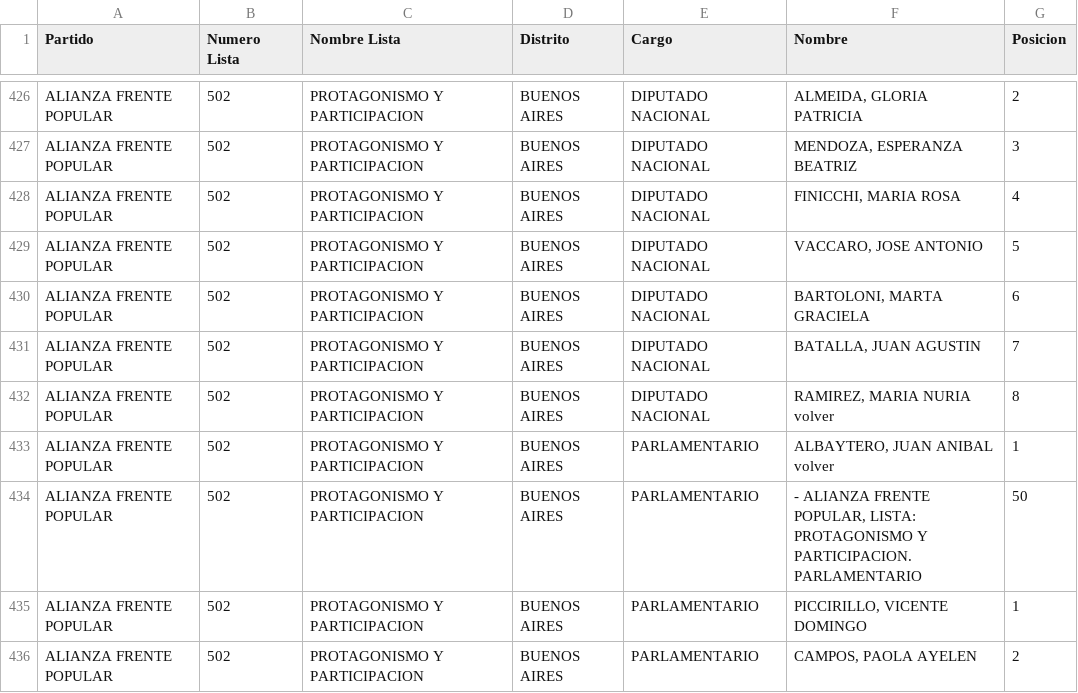
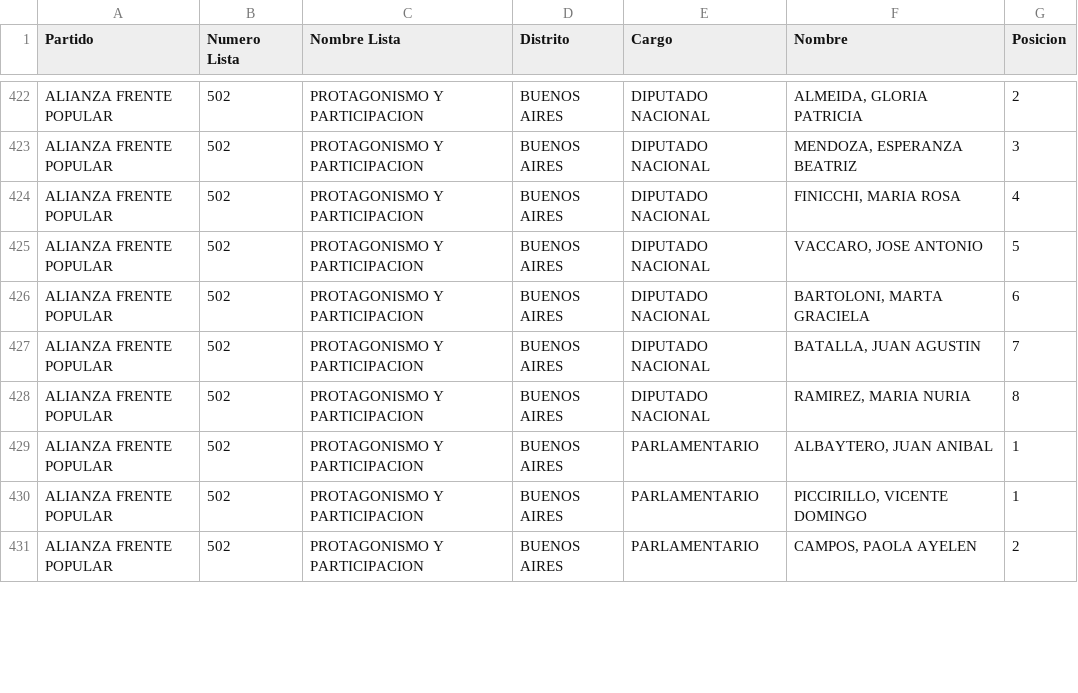
Before and after one commit to YoQuieroSaber/dinescrap, a CSV file: salida/BUENOS AIRES.csv, drawn as a sheet; only a part is shown, gaps mark what is left out; the diff covers the shown part only.

```diff
--- a/salida/BUENOS AIRES.csv
+++ b/salida/BUENOS AIRES.csv
@@ -431,5 +427,4 @@
 "ALIANZA FRENTE POPULAR","502","PROTAGONISMO Y PARTICIPACION","BUENOS AIRES","DIPUTADO NACIONAL","BATALLA, JUAN AGUSTIN","7"
-"ALIANZA FRENTE POPULAR","502","PROTAGONISMO Y PARTICIPACION","BUENOS AIRES","DIPUTADO NACIONAL","RAMIREZ, MARIA NURIA     volver","8"
-"ALIANZA FRENTE POPULAR","502","PROTAGONISMO Y PARTICIPACION","BUENOS AIRES","PARLAMENTARIO","ALBAYTERO, JUAN ANIBAL   volver","1"
-"ALIANZA FRENTE POPULAR","502","PROTAGONISMO Y PARTICIPACION","BUENOS AIRES","PARLAMENTARIO","- ALIANZA FRENTE POPULAR, LISTA: PROTAGONISMO Y PARTICIPACION. PARLAMENTARIO","50"
+"ALIANZA FRENTE POPULAR","502","PROTAGONISMO Y PARTICIPACION","BUENOS AIRES","DIPUTADO NACIONAL","RAMIREZ, MARIA NURIA","8"
+"ALIANZA FRENTE POPULAR","502","PROTAGONISMO Y PARTICIPACION","BUENOS AIRES","PARLAMENTARIO","ALBAYTERO, JUAN ANIBAL","1"
 "ALIANZA FRENTE POPULAR","502","PROTAGONISMO Y PARTICIPACION","BUENOS AIRES","PARLAMENTARIO","PICCIRILLO, VICENTE DOMINGO","1"
```
Also changed, not shown: 6 removed rows and 68 edited cells elsewhere in this file, salida/CHUBUT.csv, salida/CORDOBA.csv, 24 other files.
